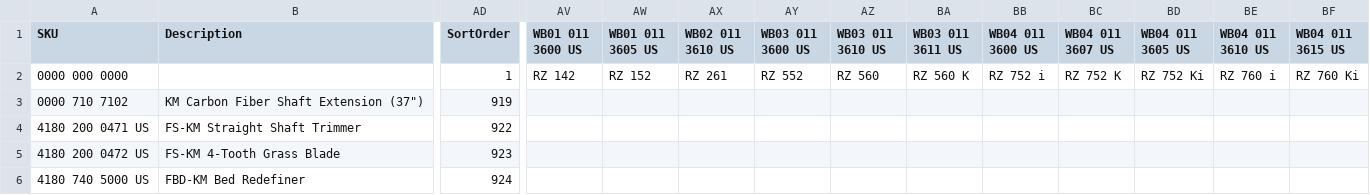
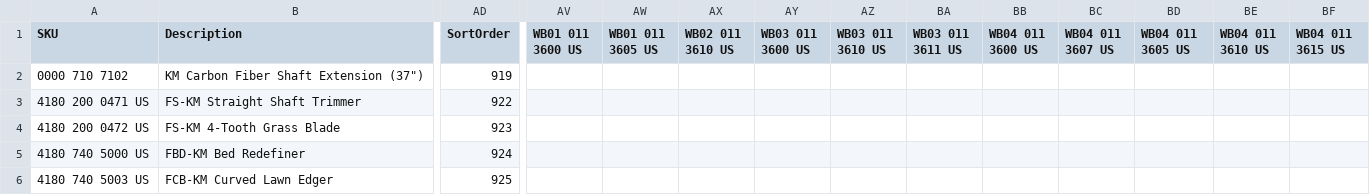
Before and after one commit to WestEndPower/stihl-battery-configurator, a CSV file: data/attachments.csv, drawn as a sheet; only a part is shown, gaps mark what is left out; the shorter side is filled out with more unchanged rows; rows hold the shown columns only; the diff names each change by its address in the sheet, - before the commit and + after, or states it on an @@ line.

```diff
--- a/data/attachments.csv
+++ b/data/attachments.csv
-row 2: 0000 000 0000 |  | 1 | RZ 142 | RZ 152 | RZ 261 | RZ 552 | RZ 560 | RZ 560 K | RZ 752 i | RZ 752 K | RZ 752 Ki | RZ 760 i | RZ 760 Ki
```
Also changed, not shown: data/accessories.csv, data/batteries.csv, 9 other files.
